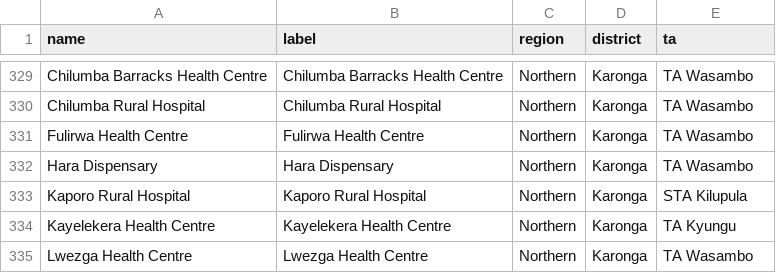
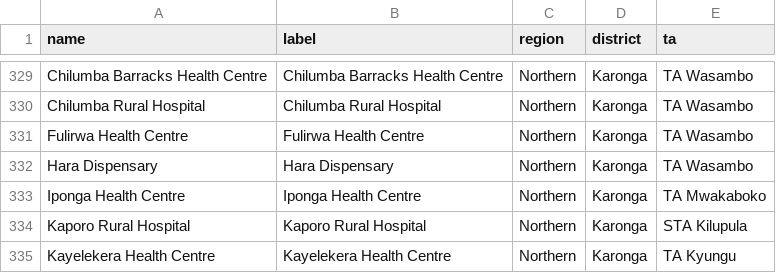
Before and after one commit to shinobi-hunter/kobo-media, a CSV file: Driver Aggregation Payloads/health_facilities.csv, drawn as a sheet; only a part is shown, gaps mark what is left out; the shorter side is filled out with more unchanged rows; the diff names each change by its address in the sheet, - before the commit and + after, or states it on an @@ line.

Commit message:
Sync Aggregated Master Data

```diff
--- a/Driver Aggregation Payloads/health_facilities.csv
+++ b/Driver Aggregation Payloads/health_facilities.csv
+row 333: Iponga Health Centre | Iponga Health Centre | Northern | Karonga | TA Mwakaboko
```
